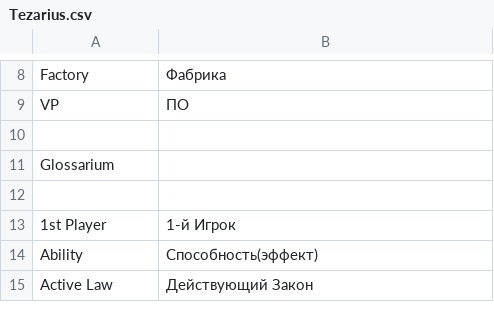
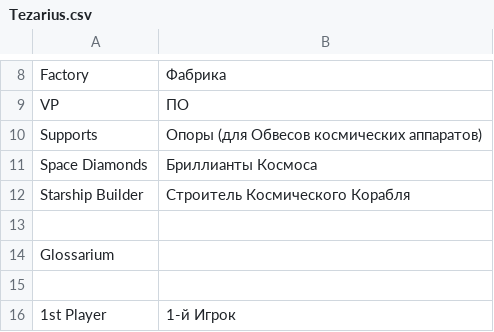
Before and after one commit to FunnyCaplan/High-Frontier-PnP-Rus-, a CSV file: Tezarius.csv, drawn as a sheet; only a part is shown, gaps mark what is left out; the shorter side is filled out with more unchanged rows; the diff names each change by its address in the sheet, - before the commit and + after, or states it on an @@ line.

Commit message:
добавил Supports, Space Diamonds,  Starship Builder

```diff
--- a/Tezarius.csv
+++ b/Tezarius.csv
+row 10: Supports | Опоры (для Обвесов космических аппаратов)
+row 11: Space Diamonds | Бриллианты Космоса
+row 12: Starship Builder | Строитель Космического Корабля
```
